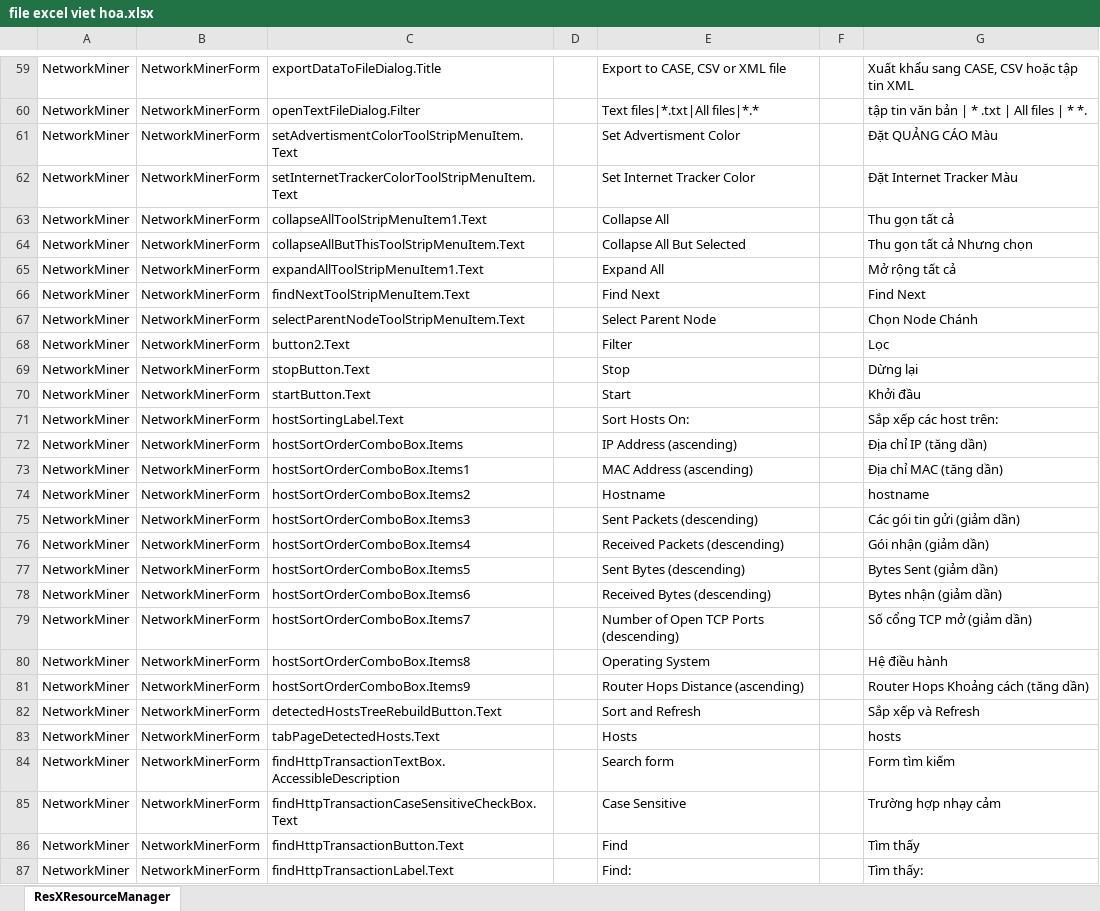
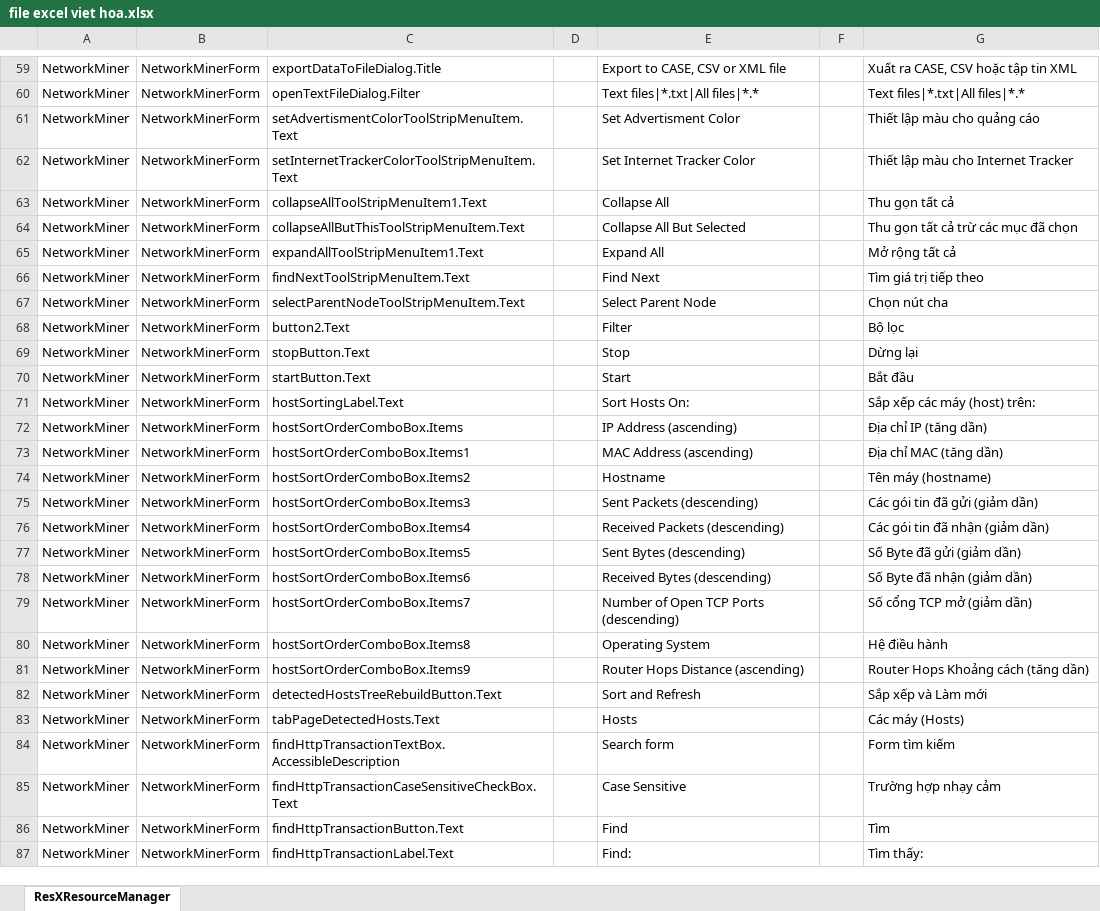
Before and after one commit to jindojojin/networkminer_vie_version, an Excel workbook: file excel viet hoa.xlsx, sheet ResXResourceManager, drawn as a sheet; only a part is shown, gaps mark what is left out; values as stored, in another font and other column widths than the file's, no cell formats; the diff covers the shown part only; the diff names each change by its address in the sheet, - before the commit and + after, or states it on an @@ line.

```diff
--- a/file excel viet hoa.xlsx (sheet ResXResourceManager)
+++ b/file excel viet hoa.xlsx (sheet ResXResourceManager)
-G59: Xuất khẩu sang CASE, CSV hoặc tập tin XML
+G59: Xuất ra CASE, CSV hoặc tập tin XML
-G60: tập tin văn bản | * .txt | All files | * *.
+G60: Text files|*.txt|All files|*.*
-G61: Đặt QUẢNG CÁO Màu
+G61: Thiết lập màu cho quảng cáo
-G62: Đặt Internet Tracker Màu
+G62: Thiết lập màu cho Internet Tracker
-G64: Thu gọn tất cả Nhưng chọn
+G64: Thu gọn tất cả trừ các mục đã chọn
-G66: Find Next
+G66: Tìm giá trị tiếp theo
-G67: Chọn Node Chánh
+G67: Chọn nút cha
-G68: Lọc
+G68: Bộ lọc
-G70: Khởi đầu
+G70: Bắt đầu
-G71: Sắp xếp các host trên:
+G71: Sắp xếp các máy (host) trên:
-G74: hostname
+G74: Tên máy (hostname)
-G75: Các gói tin gửi (giảm dần)
+G75: Các gói tin đã gửi (giảm dần)
-G76: Gói nhận (giảm dần)
+G76: Các gói tin đã nhận (giảm dần)
-G77: Bytes Sent (giảm dần)
+G77: Số Byte đã gửi (giảm dần)
-G78: Bytes nhận (giảm dần)
+G78: Số Byte đã nhận (giảm dần)
-G82: Sắp xếp và Refresh
+G82: Sắp xếp và Làm mới
-G83: hosts
+G83: Các máy (Hosts)
-G86: Tìm thấy
+G86: Tìm
```
Also changed, not shown: 104 edited cells elsewhere in this sheet, cell formats, 41 other files.
